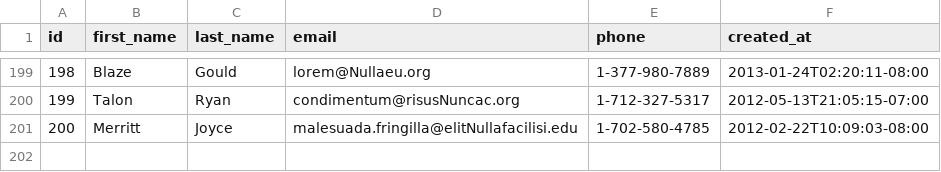
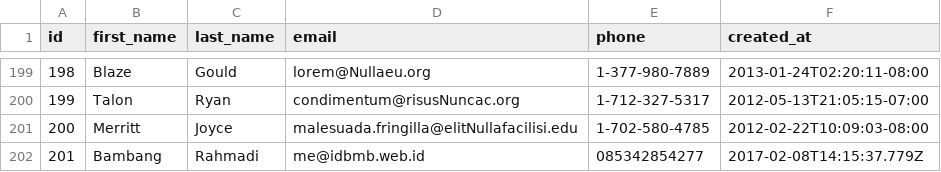
Before and after one commit to darwins-fox-2017/parsing-data-1, a CSV file: people.csv, drawn as a sheet; only a part is shown, gaps mark what is left out.

Commit message:
done parsing data 1

```diff
--- a/people.csv
+++ b/people.csv
@@ -201 +201,2 @@ id,first_name,last_name,email,phone,created_at
 200,Merritt,Joyce,malesuada.fringilla@elitNullafacilisi.edu,1-702-580-4785,2012-02-22T10:09:03-08:00
+201,Bambang,Rahmadi,me@idbmb.web.id,085342854277,2017-02-08T14:15:37.779Z
```
Also changed, not shown: 1 other file.
